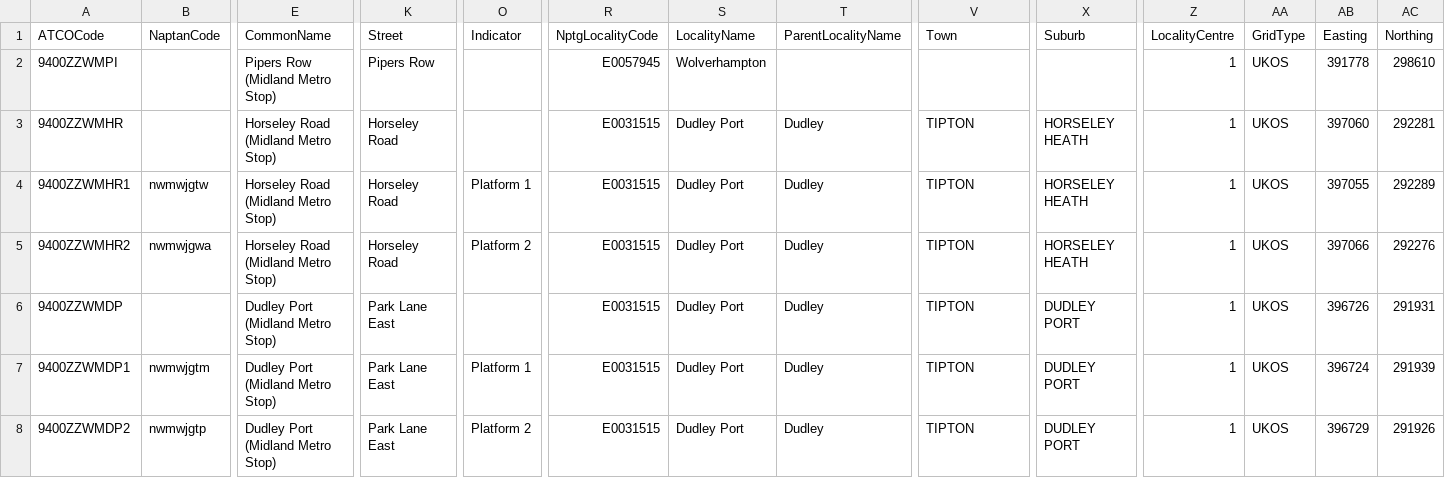
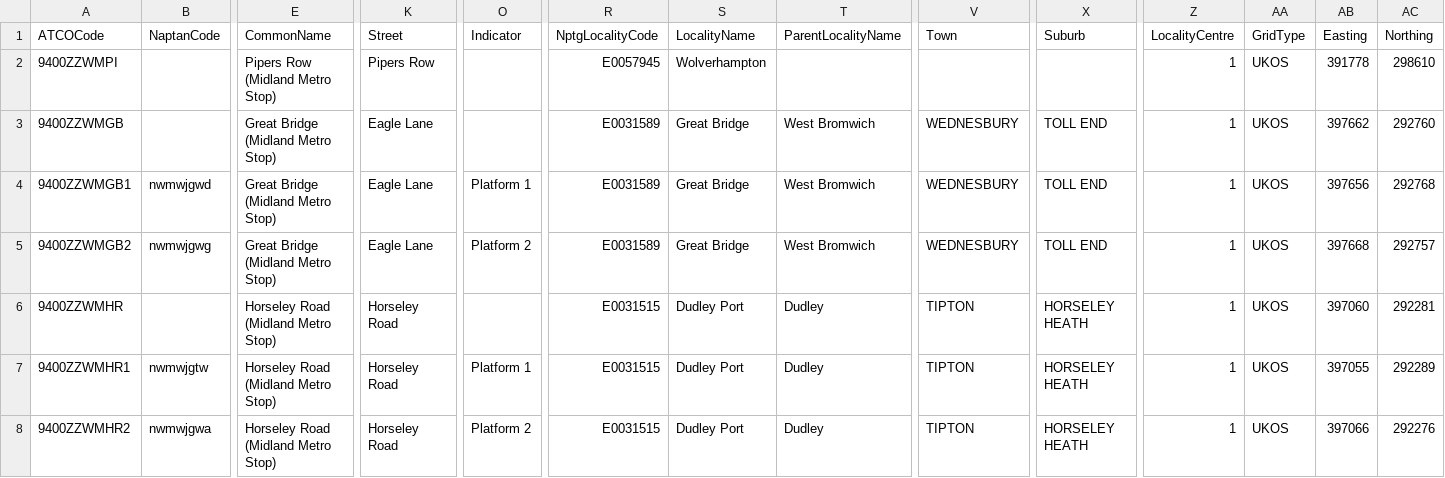
Before and after one commit to ldjb/naptan-nptg-history, a CSV file: 940Stops.csv, drawn as a sheet; only a part is shown, gaps mark what is left out; the shorter side is filled out with more unchanged rows; rows hold the shown columns only; the diff names each change by its address in the sheet, - before the commit and + after, or states it on an @@ line.

```diff
--- a/940Stops.csv
+++ b/940Stops.csv
+row 3: 9400ZZWMGB |  | Great Bridge (Midland Metro Stop) | Eagle Lane |  | E0031589 | Great Bridge | West Bromwich | WEDNESBURY | TOLL END | 1 | UKOS | 397662 | 292760
+row 4: 9400ZZWMGB1 | nwmwjgwd | Great Bridge (Midland Metro Stop) | Eagle Lane | Platform 1 | E0031589 | Great Bridge | West Bromwich | WEDNESBURY | TOLL END | 1 | UKOS | 397656 | 292768
+row 5: 9400ZZWMGB2 | nwmwjgwg | Great Bridge (Midland Metro Stop) | Eagle Lane | Platform 2 | E0031589 | Great Bridge | West Bromwich | WEDNESBURY | TOLL END | 1 | UKOS | 397668 | 292757
```
Also changed, not shown: 420Stops.csv, 6 other files.
